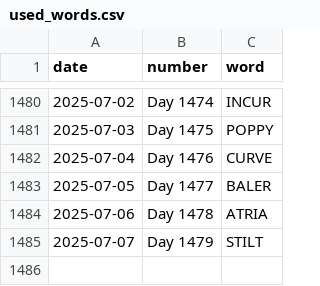
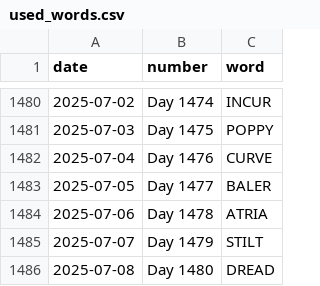
Before and after one commit to JacobLeeBrown/HackerRanks_Python, a CSV file: forfun/wordle/used_words.csv, drawn as a sheet; only a part is shown, gaps mark what is left out.

Commit message:
Another day, another Wordle

```diff
--- a/forfun/wordle/used_words.csv
+++ b/forfun/wordle/used_words.csv
@@ -1485 +1485,2 @@ date,number,word
 2025-07-07,Day 1479,STILT
+2025-07-08,Day 1480,DREAD
```
Also changed, not shown: 2 other files.
